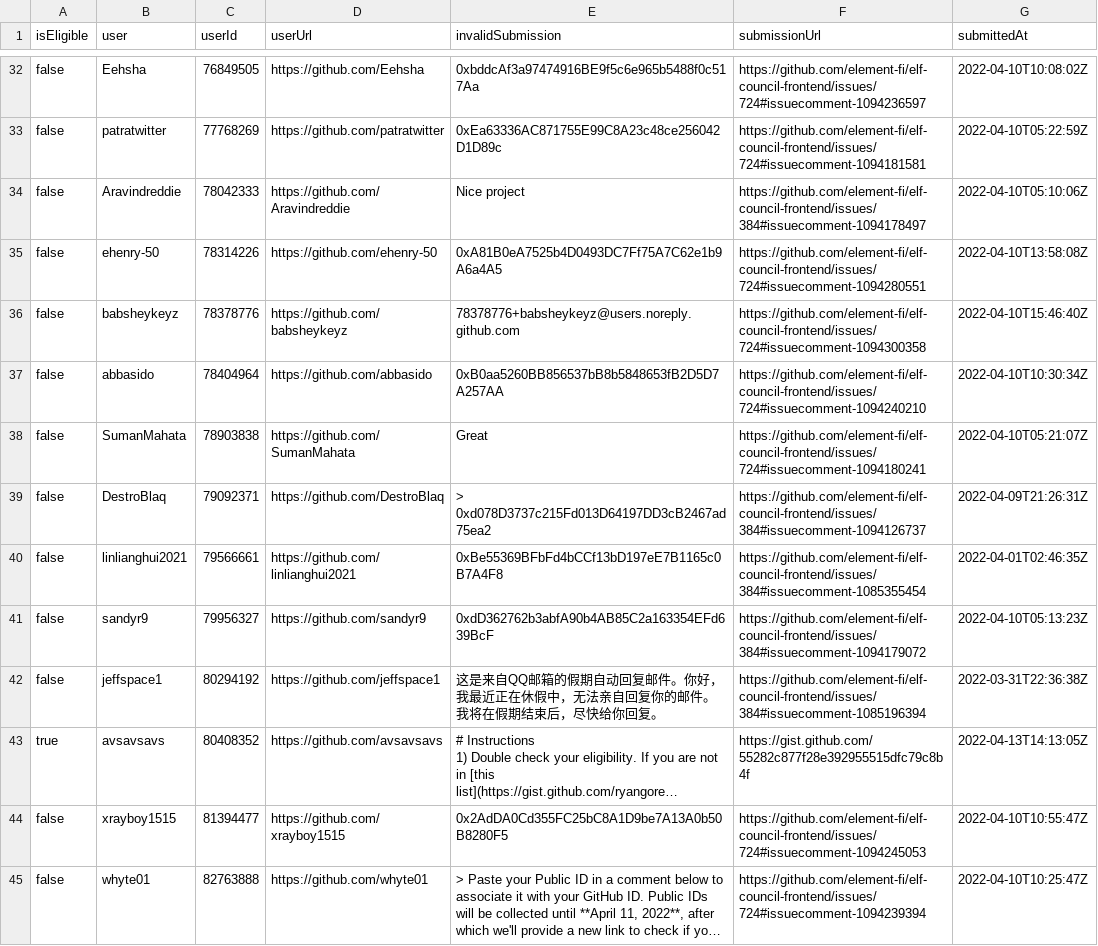
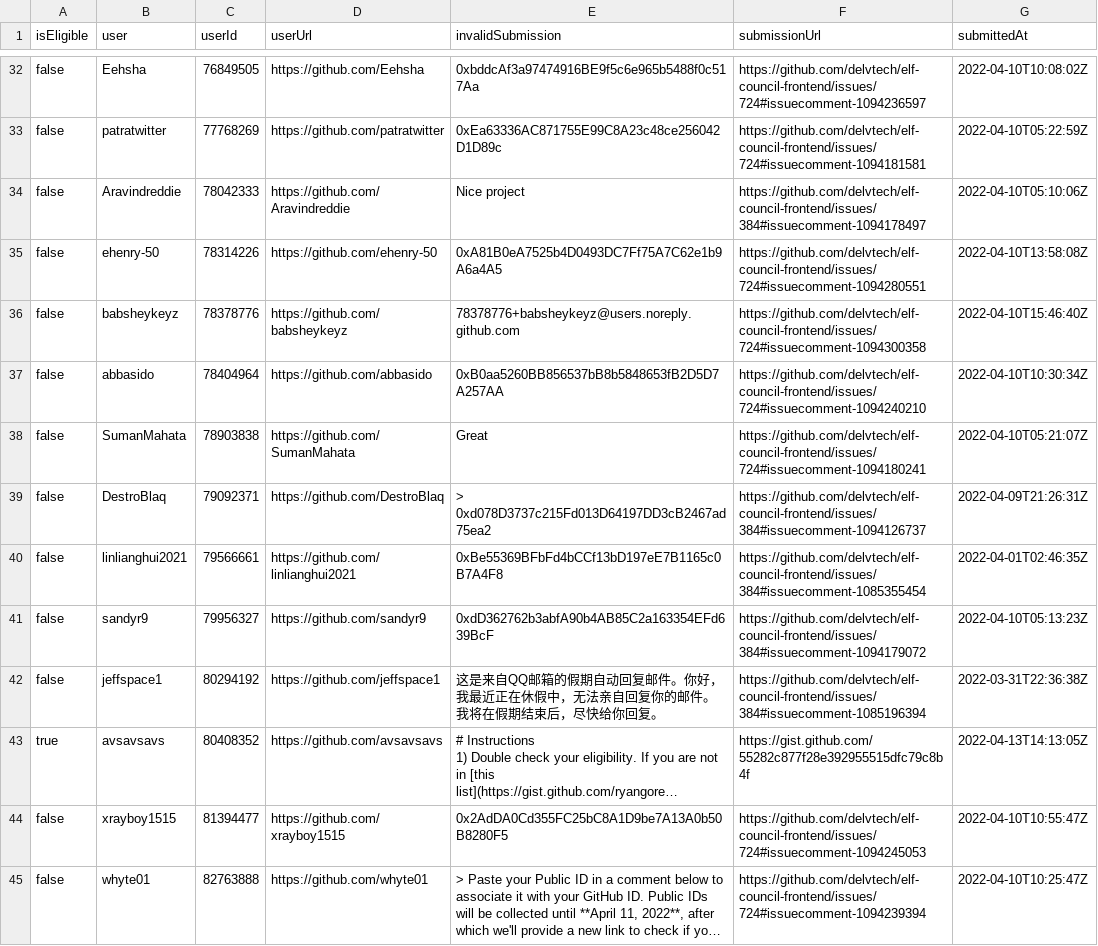
Before and after one commit to delvtech/zk-ids-collection, a CSV file: extra/csv/github_invalid.csv, drawn as a sheet; only a part is shown, gaps mark what is left out; long unchanged cells end in …; the diff covers the shown part only; the diff names each change by its address in the sheet, - before the commit and + after, or states it on an @@ line.

```diff
--- a/extra/csv/github_invalid.csv
+++ b/extra/csv/github_invalid.csv
-F32 (submissionUrl): https://github.com/element-fi/elf-council-frontend/issues/724#issuecomment-1094236597
+F32 (submissionUrl): https://github.com/delvtech/elf-council-frontend/issues/724#issuecomment-1094236597
-F33 (submissionUrl): https://github.com/element-fi/elf-council-frontend/issues/724#issuecomment-1094181581
+F33 (submissionUrl): https://github.com/delvtech/elf-council-frontend/issues/724#issuecomment-1094181581
-F34 (submissionUrl): https://github.com/element-fi/elf-council-frontend/issues/384#issuecomment-1094178497
+F34 (submissionUrl): https://github.com/delvtech/elf-council-frontend/issues/384#issuecomment-1094178497
-F35 (submissionUrl): https://github.com/element-fi/elf-council-frontend/issues/724#issuecomment-1094280551
+F35 (submissionUrl): https://github.com/delvtech/elf-council-frontend/issues/724#issuecomment-1094280551
-F36 (submissionUrl): https://github.com/element-fi/elf-council-frontend/issues/724#issuecomment-1094300358
+F36 (submissionUrl): https://github.com/delvtech/elf-council-frontend/issues/724#issuecomment-1094300358
-F37 (submissionUrl): https://github.com/element-fi/elf-council-frontend/issues/724#issuecomment-1094240210
+F37 (submissionUrl): https://github.com/delvtech/elf-council-frontend/issues/724#issuecomment-1094240210
-F38 (submissionUrl): https://github.com/element-fi/elf-council-frontend/issues/724#issuecomment-1094180241
+F38 (submissionUrl): https://github.com/delvtech/elf-council-frontend/issues/724#issuecomment-1094180241
-F39 (submissionUrl): https://github.com/element-fi/elf-council-frontend/issues/384#issuecomment-1094126737
+F39 (submissionUrl): https://github.com/delvtech/elf-council-frontend/issues/384#issuecomment-1094126737
-F40 (submissionUrl): https://github.com/element-fi/elf-council-frontend/issues/384#issuecomment-1085355454
+F40 (submissionUrl): https://github.com/delvtech/elf-council-frontend/issues/384#issuecomment-1085355454
-F41 (submissionUrl): https://github.com/element-fi/elf-council-frontend/issues/384#issuecomment-1094179072
+F41 (submissionUrl): https://github.com/delvtech/elf-council-frontend/issues/384#issuecomment-1094179072
-F42 (submissionUrl): https://github.com/element-fi/elf-council-frontend/issues/384#issuecomment-1085196394
+F42 (submissionUrl): https://github.com/delvtech/elf-council-frontend/issues/384#issuecomment-1085196394
-F44 (submissionUrl): https://github.com/element-fi/elf-council-frontend/issues/724#issuecomment-1094245053
+F44 (submissionUrl): https://github.com/delvtech/elf-council-frontend/issues/724#issuecomment-1094245053
-F45 (submissionUrl): https://github.com/element-fi/elf-council-frontend/issues/724#issuecomment-1094239394
+F45 (submissionUrl): https://github.com/delvtech/elf-council-frontend/issues/724#issuecomment-1094239394
```
Also changed, not shown: 75 edited cells elsewhere in this file, extra/csv/github_eligible.csv, 8 other files.
